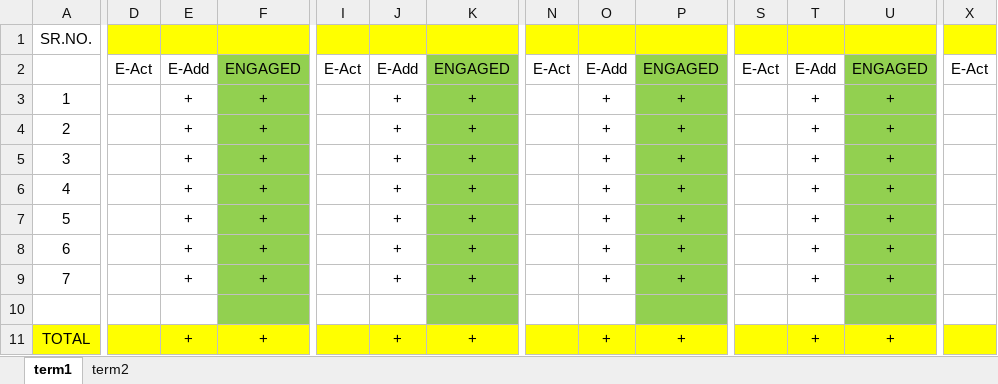
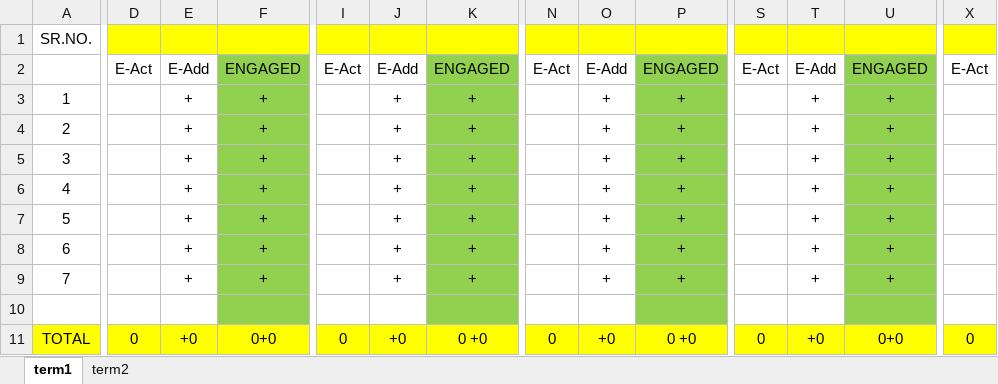
Before and after one commit to NISHANTTMAURYA/mummy, an Excel workbook: iso_excel.xlsx, sheet term1, drawn as a sheet; only a part is shown, gaps mark what is left out; values as stored, in another font and other column widths than the file's, no borders; the diff covers the shown part only; the diff names each change by its address in the sheet, - before the commit and + after, or states it on an @@ line.

```diff
--- a/iso_excel.xlsx (sheet term1)
+++ b/iso_excel.xlsx (sheet term1)
-D11: (empty)
+D11: 0
-E11: +
+E11: +0
-F11: +
+F11: 0+0
-I11: (empty)
+I11: 0
-J11: +
+J11: +0
-K11: +
+K11: 0 +0
-N11: (empty)
+N11: 0
-O11: +
+O11: +0
-P11: +
+P11: 0 +0
-S11: (empty)
+S11: 0
-T11: +
+T11: +0
-U11: +
+U11: 0+0
-X11: (empty)
+X11: 0
```
Also changed, not shown: 2 edited cells and cell formats elsewhere in this sheet, sheet term2, formulas that keep their value, excel_copies/iso_excel_2023-2024_term1_SYJC.xlsx, excel_copies/iso_excel_2023-2024_term2_FYJC.xlsx, 1 other file.
